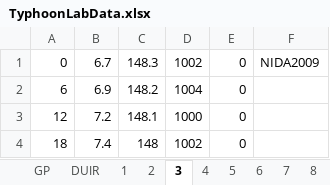
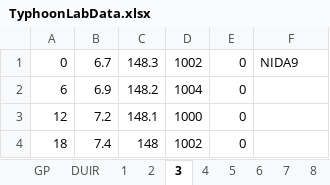
Before and after one commit to pisihara/PRIMUS, an Excel workbook: TyphoonLabData.xlsx, sheet 3, drawn as a sheet; only a part is shown; values as stored, in another font and other column widths than the file's, no borders; the diff names each change by its address in the sheet, - before the commit and + after, or states it on an @@ line.

```diff
--- a/TyphoonLabData.xlsx (sheet 3)
+++ b/TyphoonLabData.xlsx (sheet 3)
-F1: NIDA2009
+F1: NIDA9
```
Also changed, not shown: sheet 2, sheet 1, sheet 4, CivilWars.xlsx, 6 other files.
